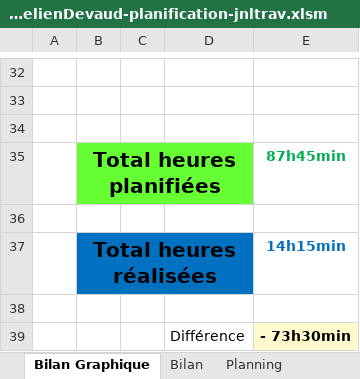
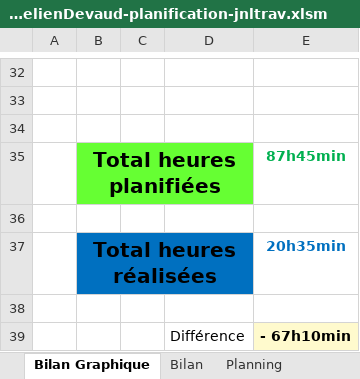
Before and after one commit to AureDeva/TPI-MusicSort, an Excel workbook: 03-Documentation/T-TPI-MusicSort-AurelienDevaud-planification-jnltrav.xlsm, sheet Bilan Graphique, drawn as a sheet; only a part is shown, gaps mark what is left out; values as stored, in another font and other column widths than the file's, no borders; charts and pictures not drawn; 1 other sheet too large or unreadable and not compared; the diff names each change by its address in the sheet, - before the commit and + after, or states it on an @@ line.

```diff
--- a/03-Documentation/T-TPI-MusicSort-AurelienDevaud-planification-jnltrav.xlsm (sheet Bilan Graphique)
+++ b/03-Documentation/T-TPI-MusicSort-AurelienDevaud-planification-jnltrav.xlsm (sheet Bilan Graphique)
-E37: 14h15min
+E37: 20h35min
-E39: - 73h30min
+E39: - 67h10min
```
Also changed, not shown: sheet Journal, formulas that keep their value, charts or pictures, 5 other files.
